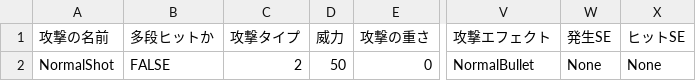
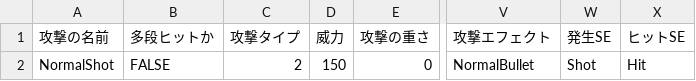
Before and after one commit to lovecap7/NierGame, a CSV file: Project/Data/CSV/Player/PodAttackData.csv, drawn as a sheet; only a part is shown, gaps mark what is left out; the diff names each change by its address in the sheet, - before the commit and + after, or states it on an @@ line.

```diff
--- a/Project/Data/CSV/Player/PodAttackData.csv
+++ b/Project/Data/CSV/Player/PodAttackData.csv
-D2 (威力): 50
+D2 (威力): 150
-W2 (発生SE): None
+W2 (発生SE): Shot
-X2 (ヒットSE): None
+X2 (ヒットSE): Hit
```
Also changed, not shown: Project/Data/CSV/Stage1/CharacterData.csv, 32 other files.
